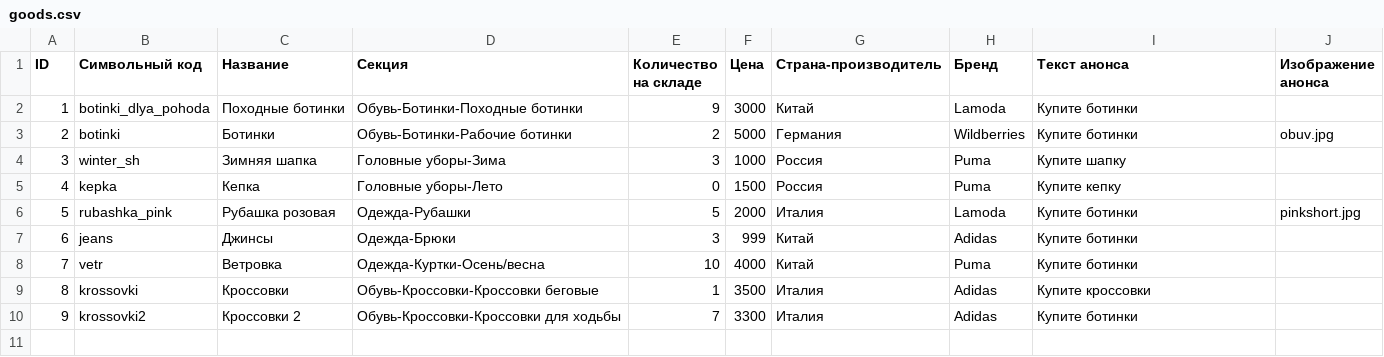
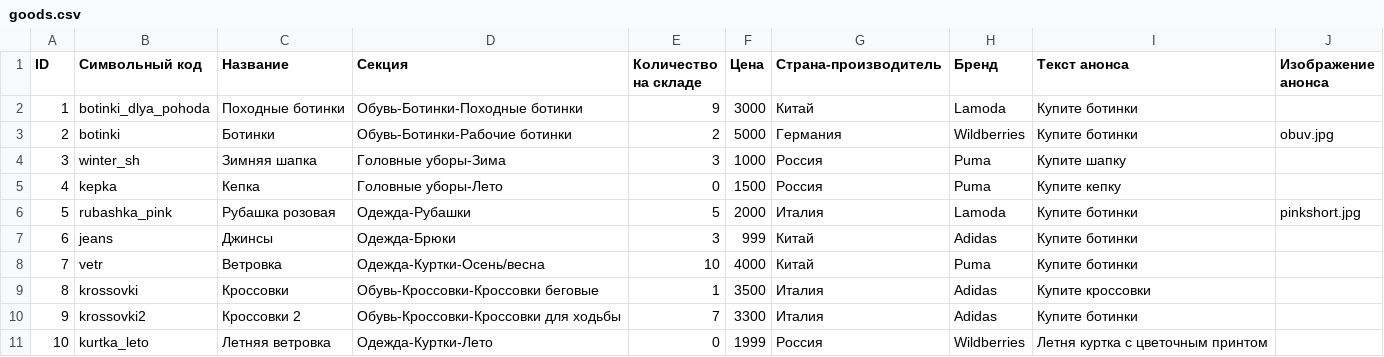
Before and after one commit to Sapfira71/kurs, a CSV file: goods.csv, drawn as a sheet; the diff names each change by its address in the sheet, - before the commit and + after, or states it on an @@ line.

```diff
--- a/goods.csv
+++ b/goods.csv
+row 11: 10 | kurtka_leto | Летняя ветровка | Одежда-Куртки-Лето | 0 | 1999 | Россия | Wildberries | Летня куртка с цветочным принтом
```
Also changed, not shown: 1 other file.
